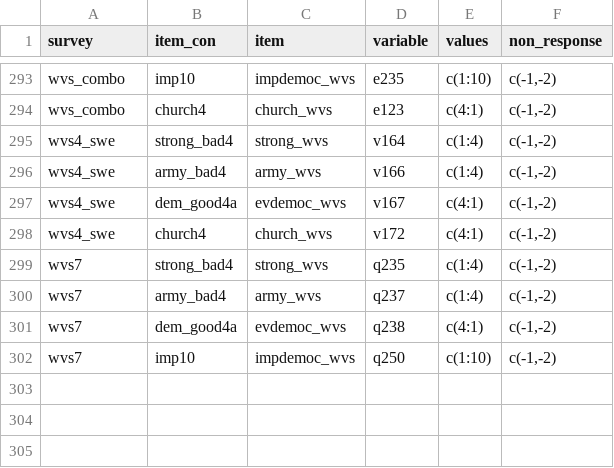
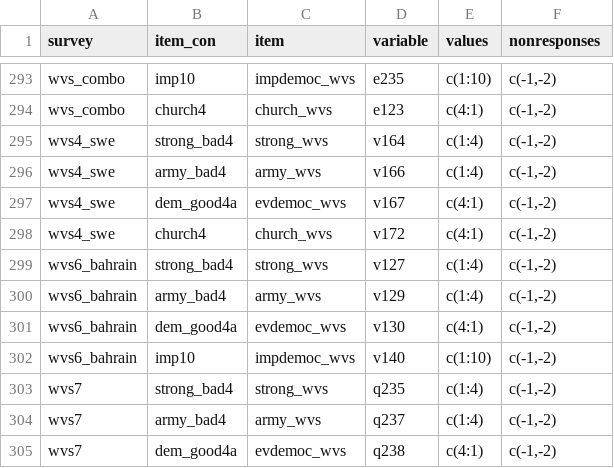
Before and after one commit to fsolt/dcpo_dem_mood, a CSV file: data-raw/mood_dem.csv, drawn as a sheet; only a part is shown, gaps mark what is left out; the shorter side is filled out with more unchanged rows; the diff names each change by its address in the sheet, - before the commit and + after, or states it on an @@ line.

```diff
--- a/data-raw/mood_dem.csv
+++ b/data-raw/mood_dem.csv
-F1: non_response
+F1: nonresponses
+row 299: wvs6_bahrain | strong_bad4 | strong_wvs | v127 | c(1:4) | c(-1,-2)
+row 300: wvs6_bahrain | army_bad4 | army_wvs | v129 | c(1:4) | c(-1,-2)
+row 301: wvs6_bahrain | dem_good4a | evdemoc_wvs | v130 | c(4:1) | c(-1,-2)
+row 302: wvs6_bahrain | imp10 | impdemoc_wvs | v140 | c(1:10) | c(-1,-2)
```
Also changed, not shown: 10 other files.
